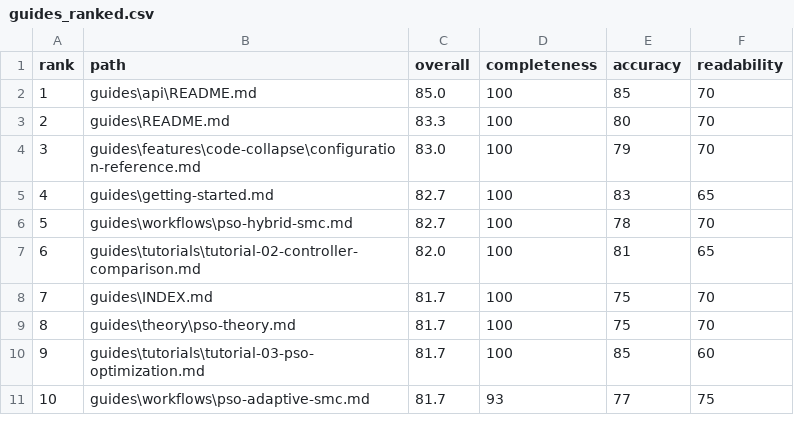
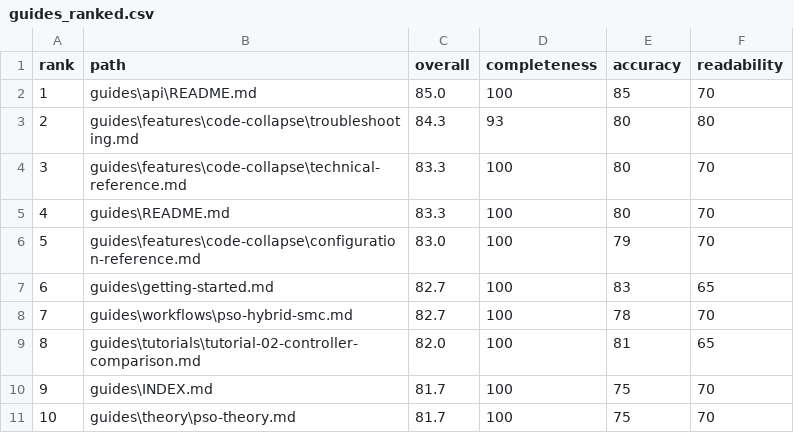
Before and after one commit to theSadeQ/dip-smc-pso, a CSV file: .artifacts/qa_audits/MA-01_GUIDES_AUDIT_2025-11-10/guides_ranked.csv, drawn as a sheet; only a part is shown; the diff covers the shown part only.

```diff
--- a/.artifacts/qa_audits/MA-01_GUIDES_AUDIT_2025-11-10/guides_ranked.csv
+++ b/.artifacts/qa_audits/MA-01_GUIDES_AUDIT_2025-11-10/guides_ranked.csv
@@ -2,10 +2,10 @@ rank,path,overall,completeness,accuracy,readability
 1,guides\api\README.md,85.0,100,85,70
-2,guides\README.md,83.3,100,80,70
-3,guides\features\code-collapse\configuration-reference.md,83.0,100,79,70
-4,guides\getting-started.md,82.7,100,83,65
-5,guides\workflows\pso-hybrid-smc.md,82.7,100,78,70
-6,guides\tutorials\tutorial-02-controller-comparison.md,82.0,100,81,65
-7,guides\INDEX.md,81.7,100,75,70
-8,guides\theory\pso-theory.md,81.7,100,75,70
-9,guides\tutorials\tutorial-03-pso-optimization.md,81.7,100,85,60
-10,guides\workflows\pso-adaptive-smc.md,81.7,93,77,75
+2,guides\features\code-collapse\troubleshooting.md,84.3,93,80,80
+3,guides\features\code-collapse\technical-reference.md,83.3,100,80,70
+4,guides\README.md,83.3,100,80,70
+5,guides\features\code-collapse\configuration-reference.md,83.0,100,79,70
+6,guides\getting-started.md,82.7,100,83,65
+7,guides\workflows\pso-hybrid-smc.md,82.7,100,78,70
+8,guides\tutorials\tutorial-02-controller-comparison.md,82.0,100,81,65
+9,guides\INDEX.md,81.7,100,75,70
+10,guides\theory\pso-theory.md,81.7,100,75,70
```
Also changed, not shown: 7 added rows, 7 removed rows and 78 edited cells elsewhere in this file, 6 other files.
